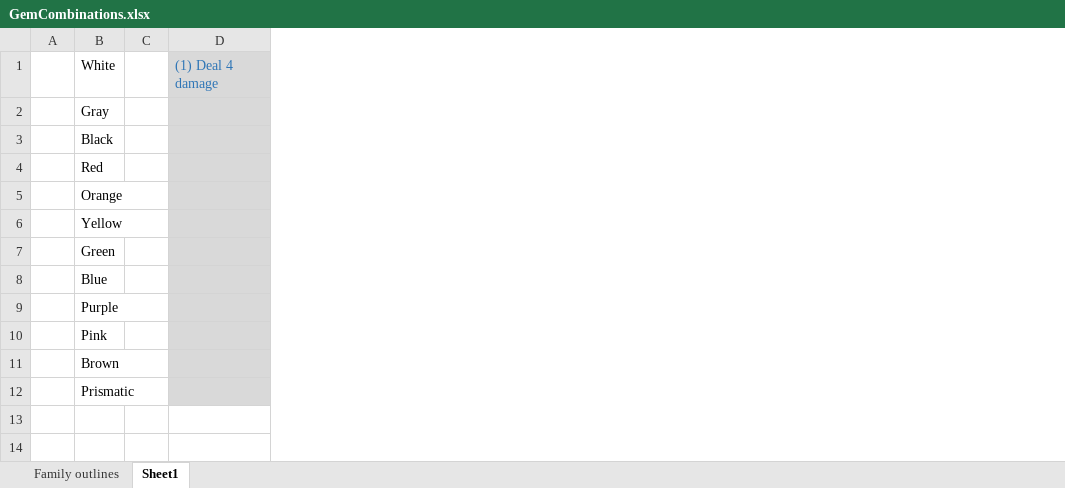
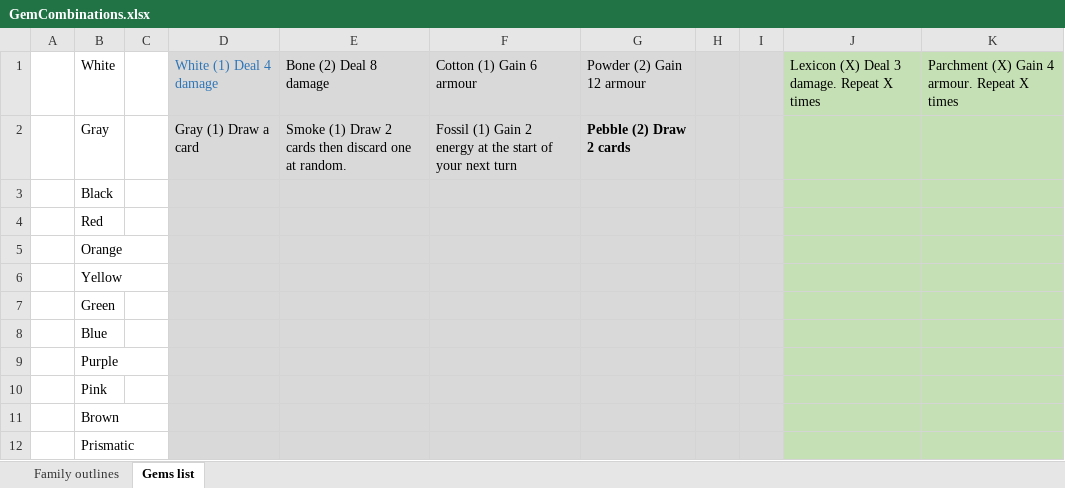
Before and after one commit to Kori238/CrystalCaverns, an Excel workbook: GemCombinations.xlsx, sheet Gems list, drawn as a sheet; values as stored, in another font and other column widths than the file's, no borders; removed rows and columns are numbered as before the commit, all else as after; the diff names each change by its address in the sheet, - before the commit and + after, or states it on an @@ line.

Commit message:
some gem entries
Signed-off-by: Jake <jakeedwards238@gmail.com>

```diff
--- a/GemCombinations.xlsx (sheet Gems list)
+++ b/GemCombinations.xlsx (sheet Gems list)
-sheet tab: Sheet1
+sheet tab: Gems list
-column D, row 1: (1) Deal 4 damage
+column D, rows 1-2: White (1) Deal 4 damage | Gray (1) Draw a card
+column E, rows 1-2: Bone (2) Deal 8 damage | Smoke (1) Draw 2 cards then discard one at random.
+column F, rows 1-2: Cotton (1) Gain 6 armour | Fossil (1) Gain 2 energy at the start of your next turn
+column G, rows 1-2: Powder (2) Gain 12 armour | Pebble (2) Draw 2 cards
+column H, empty
+column I, empty
+column J, row 1: Lexicon (X) Deal 3 damage. Repeat X times
+column K, row 1: Parchment (X) Gain 4 armour. Repeat X times
```
